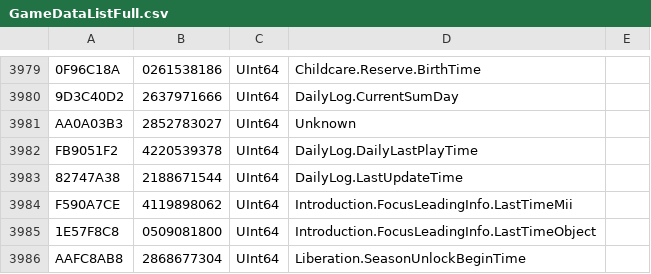
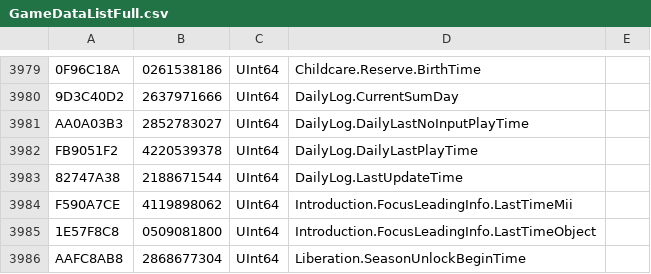
Before and after one commit to tlmodding/ltd-gamedata, a CSV file: GameDataListFull.csv, drawn as a sheet; only a part is shown, gaps mark what is left out; the diff names each change by its address in the sheet, - before the commit and + after, or states it on an @@ line.

```diff
--- a/GameDataListFull.csv
+++ b/GameDataListFull.csv
-D3981: Unknown
+D3981: DailyLog.DailyLastNoInputPlayTime
```
Also changed, not shown: 7 other files.
